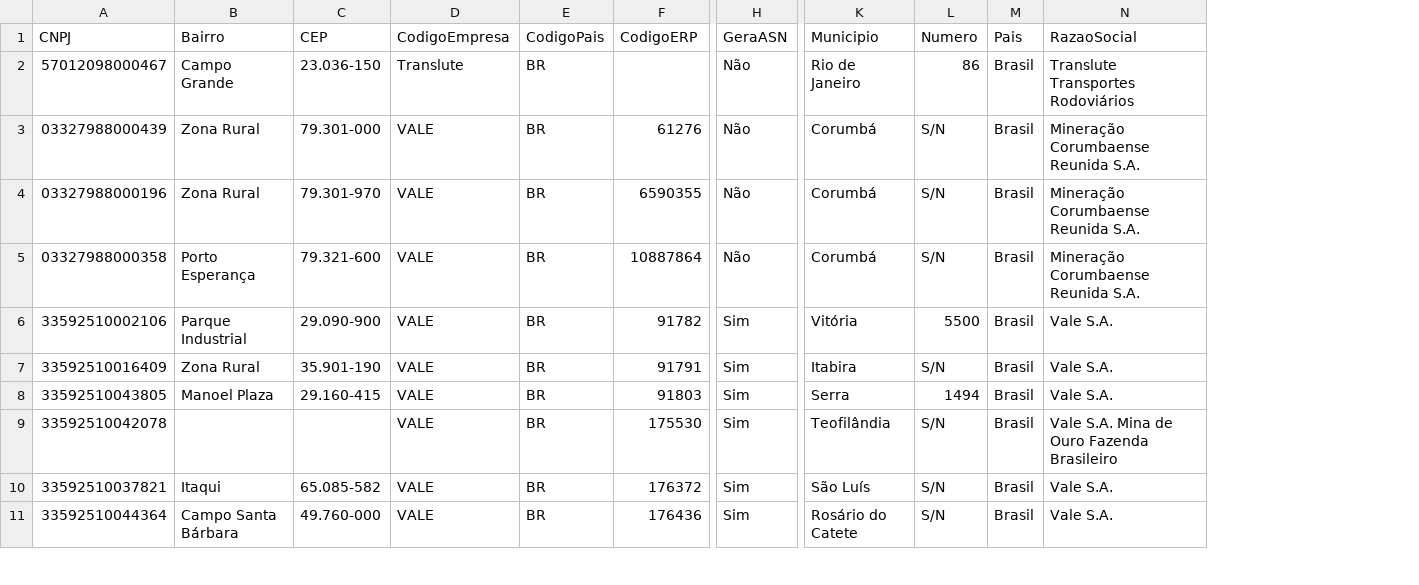
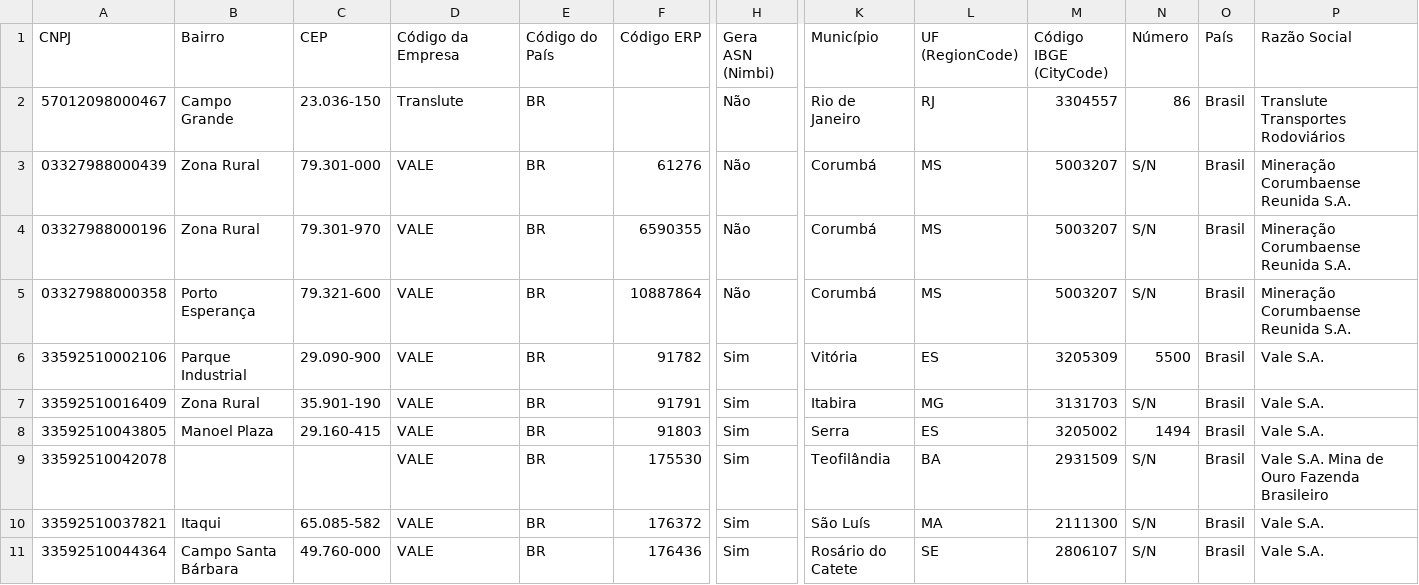
Before and after one commit to fernandohenriqueguimaraes/geradorASN, a CSV file: geradorASN/src/main/resources/empresas.csv, drawn as a sheet; only a part is shown, gaps mark what is left out; addresses are those after the commit; the diff names each change by its address in the sheet, - before the commit and + after, or states it on an @@ line.

Commit message:
Readequação da entidade Empresa, EmpresaService e nova planilha CSV / Inclusão dos valores de Empresa e Produto no AdvancedShipmentNotificationPost

```diff
--- a/geradorASN/src/main/resources/empresas.csv
+++ b/geradorASN/src/main/resources/empresas.csv
+column L (UF (RegionCode)), rows 2-11: RJ | MS | MS | MS | ES | MG | ES | BA | MA | SE
+column M (Código IBGE (CityCode)), rows 2-11: 3304557 | 5003207 | 5003207 | 5003207 | 3205309 | 3131703 | 3205002 | 2931509 | 2111300 | 2806107
-D1: CodigoEmpresa
+D1: Código da Empresa
-E1: CodigoPais
+E1: Código do País
-F1: CodigoERP
+F1: Código ERP
-H1: GeraASN
+H1: Gera ASN (Nimbi)
-K1: Municipio
+K1: Município
-N1: Numero
+N1: Número
-O1: Pais
+O1: País
-P1: RazaoSocial
+P1: Razão Social
```
Also changed, not shown: 5 other files.
